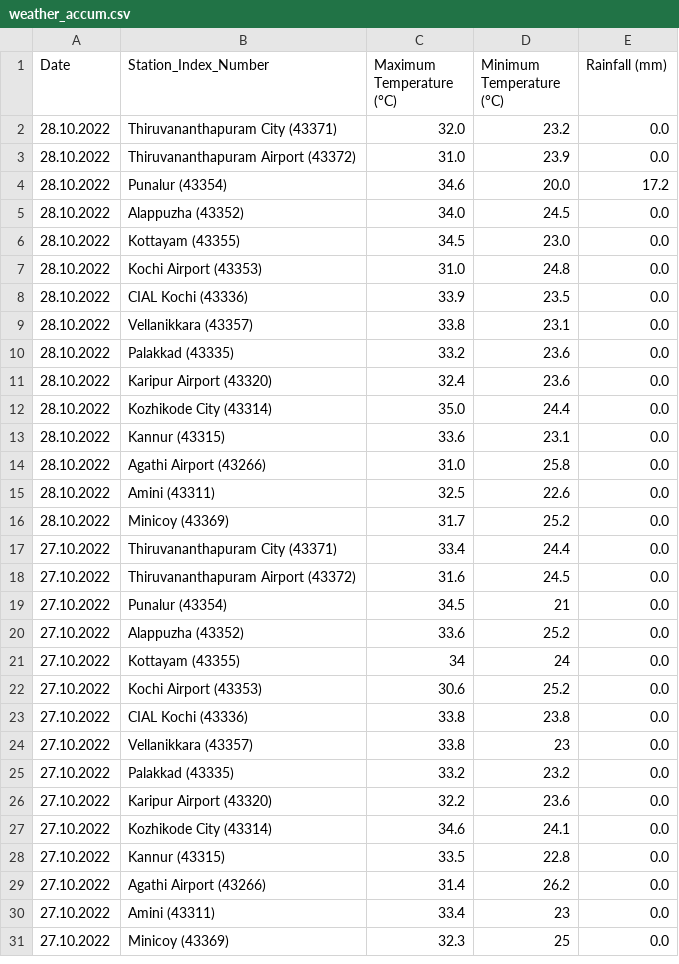
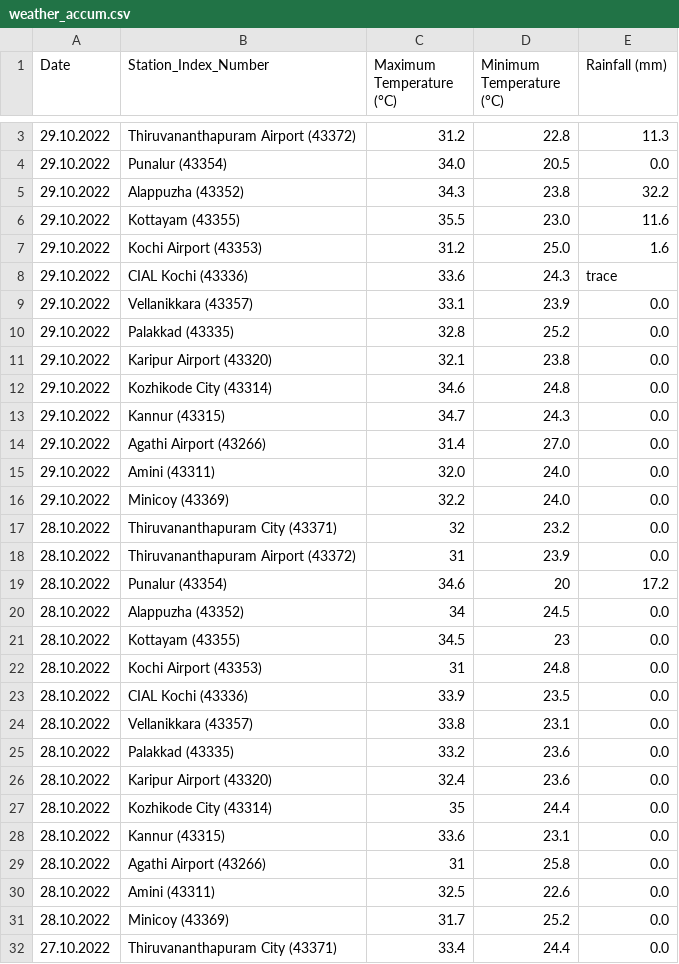
Before and after one commit to Open-Oven/kerala-weather-collector, a CSV file: data/weather_accum.csv, drawn as a sheet; only a part is shown, gaps mark what is left out; the shorter side is filled out with more unchanged rows; the diff covers the shown part only.

```diff
--- a/data/weather_accum.csv
+++ b/data/weather_accum.csv
@@ -2,7 +3,21 @@ Date,Station_Index_Number,Maximum Temperature (°C),Minimum Temperature (°C),Ra
-28.10.2022,Thiruvananthapuram City (43371),32.0,23.2,0.0
-28.10.2022,Thiruvananthapuram Airport (43372),31.0,23.9,0.0
-28.10.2022,Punalur (43354),34.6,20.0,17.2
-28.10.2022,Alappuzha (43352),34.0,24.5,0.0
-28.10.2022,Kottayam (43355),34.5,23.0,0.0
-28.10.2022,Kochi Airport (43353),31.0,24.8,0.0
+29.10.2022,Thiruvananthapuram Airport (43372),31.2,22.8,11.3
+29.10.2022,Punalur (43354),34.0,20.5,0.0
+29.10.2022,Alappuzha (43352),34.3,23.8,32.2
+29.10.2022,Kottayam (43355),35.5,23.0,11.6
+29.10.2022,Kochi Airport (43353),31.2,25.0,1.6
+29.10.2022,CIAL Kochi (43336),33.6,24.3,trace
+29.10.2022,Vellanikkara (43357),33.1,23.9,0.0
+29.10.2022,Palakkad (43335),32.8,25.2,0.0
+29.10.2022,Karipur Airport (43320),32.1,23.8,0.0
+29.10.2022,Kozhikode City (43314),34.6,24.8,0.0
+29.10.2022,Kannur (43315),34.7,24.3,0.0
+29.10.2022,Agathi Airport (43266),31.4,27.0,0.0
+29.10.2022,Amini (43311),32.0,24.0,0.0
+29.10.2022,Minicoy (43369),32.2,24.0,0.0
+28.10.2022,Thiruvananthapuram City (43371),32,23.2,0.0
+28.10.2022,Thiruvananthapuram Airport (43372),31,23.9,0.0
+28.10.2022,Punalur (43354),34.6,20,17.2
+28.10.2022,Alappuzha (43352),34,24.5,0.0
+28.10.2022,Kottayam (43355),34.5,23,0.0
+28.10.2022,Kochi Airport (43353),31,24.8,0.0
 28.10.2022,CIAL Kochi (43336),33.9,23.5,0.0
@@ -11,5 +26,5 @@ Date,Station_Index_Number,Maximum Temperature (°C),Minimum Temperature (°C),Ra
 28.10.2022,Karipur Airport (43320),32.4,23.6,0.0
-28.10.2022,Kozhikode City (43314),35.0,24.4,0.0
+28.10.2022,Kozhikode City (43314),35,24.4,0.0
 28.10.2022,Kannur (43315),33.6,23.1,0.0
-28.10.2022,Agathi Airport (43266),31.0,25.8,0.0
+28.10.2022,Agathi Airport (43266),31,25.8,0.0
 28.10.2022,Amini (43311),32.5,22.6,0.0
```
Also changed, not shown: 1 added row elsewhere in this file, 1 other file.
